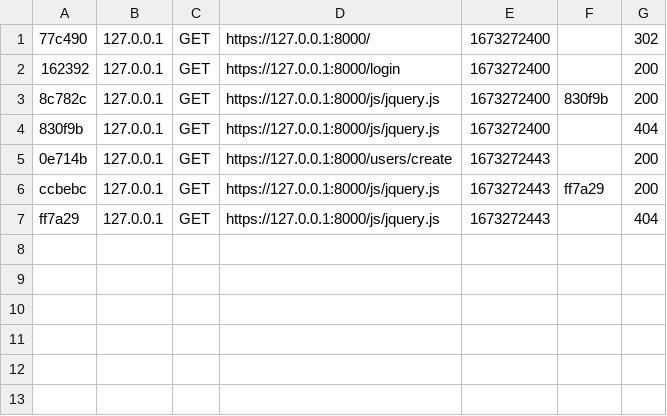
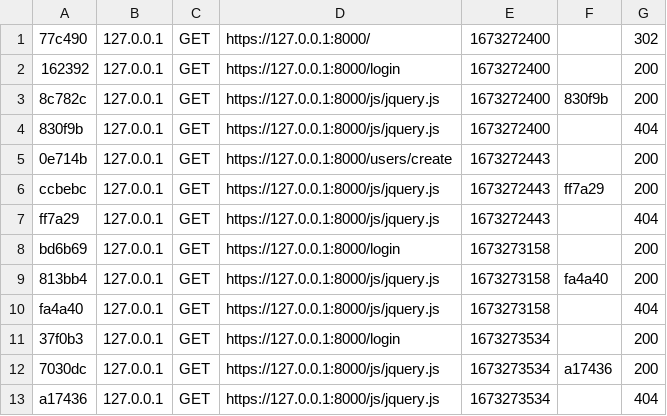
Before and after one commit to klaxurit/JuncaHugo_8_04012023-, a CSV file: var/cache/dev/profiler/index.csv, drawn as a sheet; the diff names each change by its address in the sheet, - before the commit and + after, or states it on an @@ line.

```diff
--- a/var/cache/dev/profiler/index.csv
+++ b/var/cache/dev/profiler/index.csv
+row 8: bd6b69 | 127.0.0.1 | GET | https://127.0.0.1:8000/login | 1673273158 |  | 200
+row 9: 813bb4 | 127.0.0.1 | GET | https://127.0.0.1:8000/js/jquery.js | 1673273158 | fa4a40 | 200
+row 10: fa4a40 | 127.0.0.1 | GET | https://127.0.0.1:8000/js/jquery.js | 1673273158 |  | 404
+row 11: 37f0b3 | 127.0.0.1 | GET | https://127.0.0.1:8000/login | 1673273534 |  | 200
+row 12: 7030dc | 127.0.0.1 | GET | https://127.0.0.1:8000/js/jquery.js | 1673273534 | a17436 | 200
+row 13: a17436 | 127.0.0.1 | GET | https://127.0.0.1:8000/js/jquery.js | 1673273534 |  | 404
```
Also changed, not shown: 11 other files.
